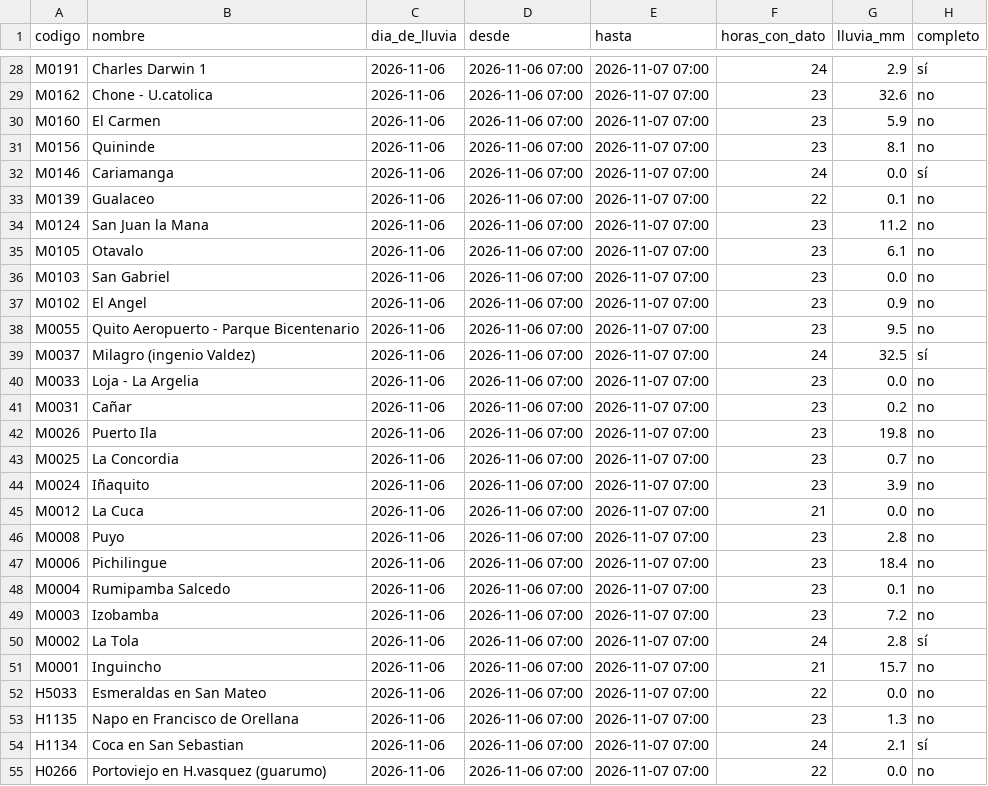
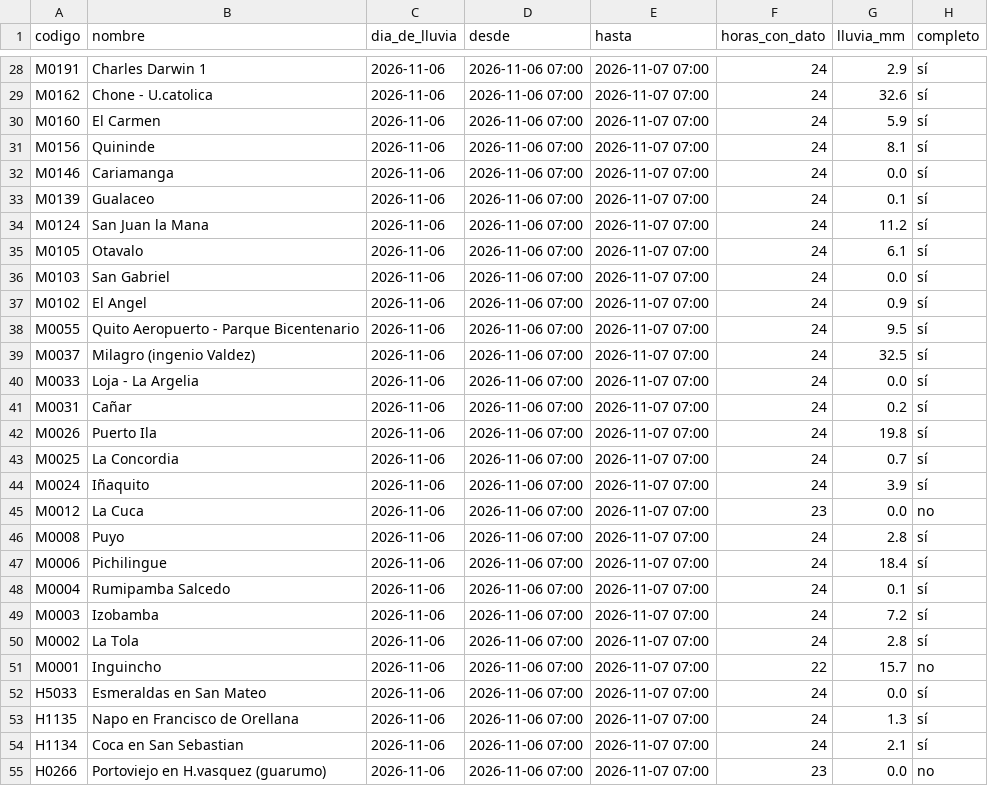
Before and after one commit to Hilary-Madelein/sati-archivo-lluvia, a CSV file: estaciones/lluvia_diaria.csv, drawn as a sheet; only a part is shown, gaps mark what is left out; the diff covers the shown part only; the diff names each change by its address in the sheet, - before the commit and + after, or states it on an @@ line.

```diff
--- a/estaciones/lluvia_diaria.csv
+++ b/estaciones/lluvia_diaria.csv
-F29:F31 (horas_con_dato): 23
+F29:F31 (horas_con_dato): 24
-H29:H31 (completo): no
+H29:H31 (completo): sí
-F33 (horas_con_dato): 22
+F33 (horas_con_dato): 24
-H33:H38 (completo): no
+H33:H38 (completo): sí
-F34:F38 (horas_con_dato): 23
+F34:F38 (horas_con_dato): 24
-F40:F44 (horas_con_dato): 23
+F40:F44 (horas_con_dato): 24
-H40:H44 (completo): no
+H40:H44 (completo): sí
-F45 (horas_con_dato): 21
+F45 (horas_con_dato): 23
-F46:F49 (horas_con_dato): 23
+F46:F49 (horas_con_dato): 24
-H46:H49 (completo): no
+H46:H49 (completo): sí
-F51 (horas_con_dato): 21
+F51 (horas_con_dato): 22
-F52 (horas_con_dato): 22
+F52 (horas_con_dato): 24
-H52:H53 (completo): no
+H52:H53 (completo): sí
-F53 (horas_con_dato): 23
+F53 (horas_con_dato): 24
-F55 (horas_con_dato): 22
+F55 (horas_con_dato): 23
```
Also changed, not shown: 46 edited cells elsewhere in this file, 1 other file.
